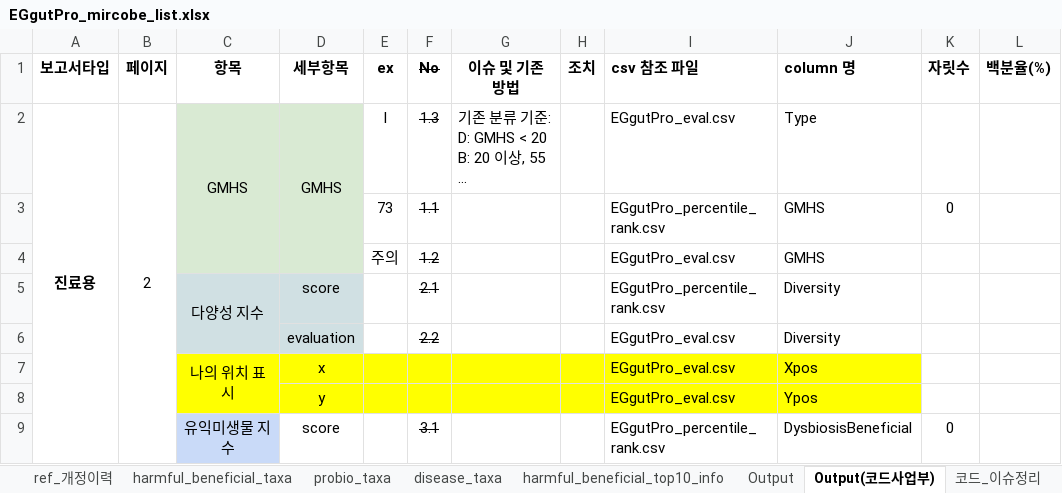
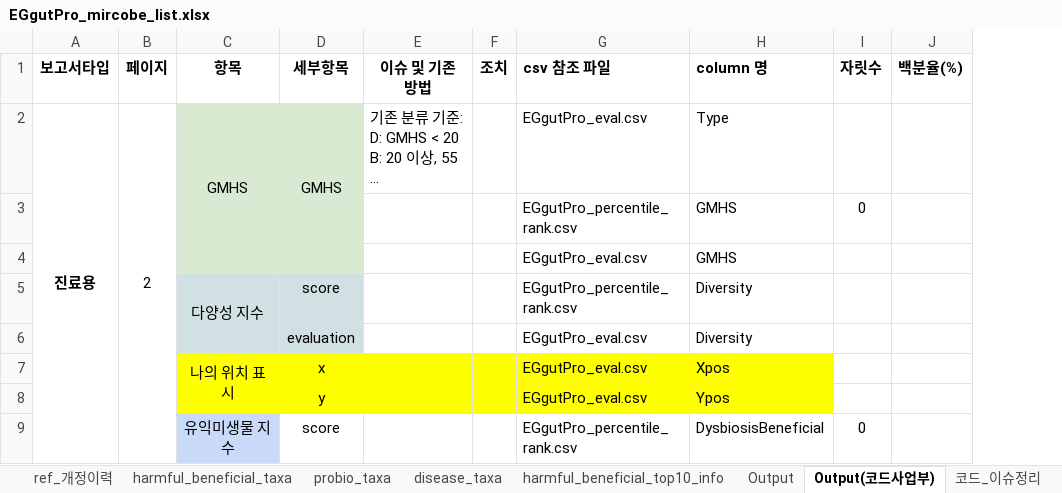
Before and after one commit to Gyungbu/EgGutPro, an Excel workbook: input/EGgutPro_mircobe_list.xlsx, sheet Output(코드사업부), drawn as a sheet; only a part is shown; long unchanged cells end in …; values as stored, in another font and other column widths than the file's, no borders; charts and pictures not drawn; the diff names each change by its address in the sheet, - before the commit and + after, or states it on an @@ line.

```diff
--- a/input/EGgutPro_mircobe_list.xlsx (sheet Output(코드사업부))
+++ b/input/EGgutPro_mircobe_list.xlsx (sheet Output(코드사업부))
-column E (ex), rows 2-4: I | 73 | 주의
-column F (No), rows 2-9: 1.3 | 1.1 | 1.2 | 2.1 | 2.2 |  |  | 3.1
```
Also changed, not shown: sheet disease_taxa, sheet ref_개정이력, sheet harmful_beneficial_top10_info, input/EGgutPro_mrs_db.xlsx, 3 other files.
